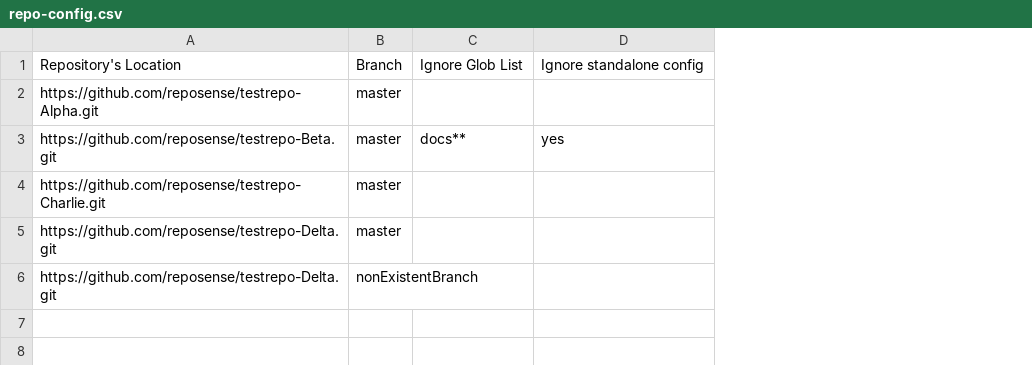
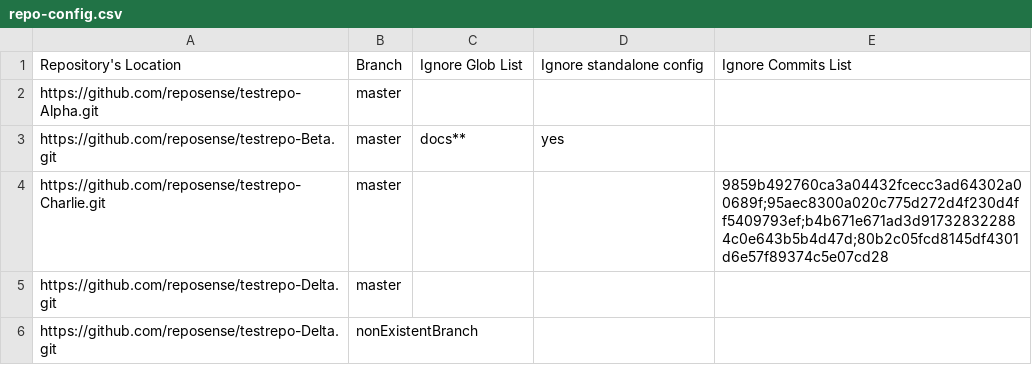
Before and after one commit to reposense/RepoSense, a CSV file: src/functional/resources/repo-config.csv, drawn as a sheet; the diff names each change by its address in the sheet, - before the commit and + after, or states it on an @@ line.

Commit message:
Add ignoreHashSet in RepoConfig and make CommitsReporter filter out those hashes

```diff
--- a/src/functional/resources/repo-config.csv
+++ b/src/functional/resources/repo-config.csv
+column E, rows 1-4: Ignore Commits List |  |  | 9859b492760ca3a04432fcecc3ad64302a00689f;95aec8300a020c775d272d4f230d4ff5409793ef;b4b671e671ad3d917328322884c0e643b5b4d47d;80b2c05fcd8145df4301d6e57f89374c5e07cd28
```
Also changed, not shown: repo-config.csv, 26 other files.
